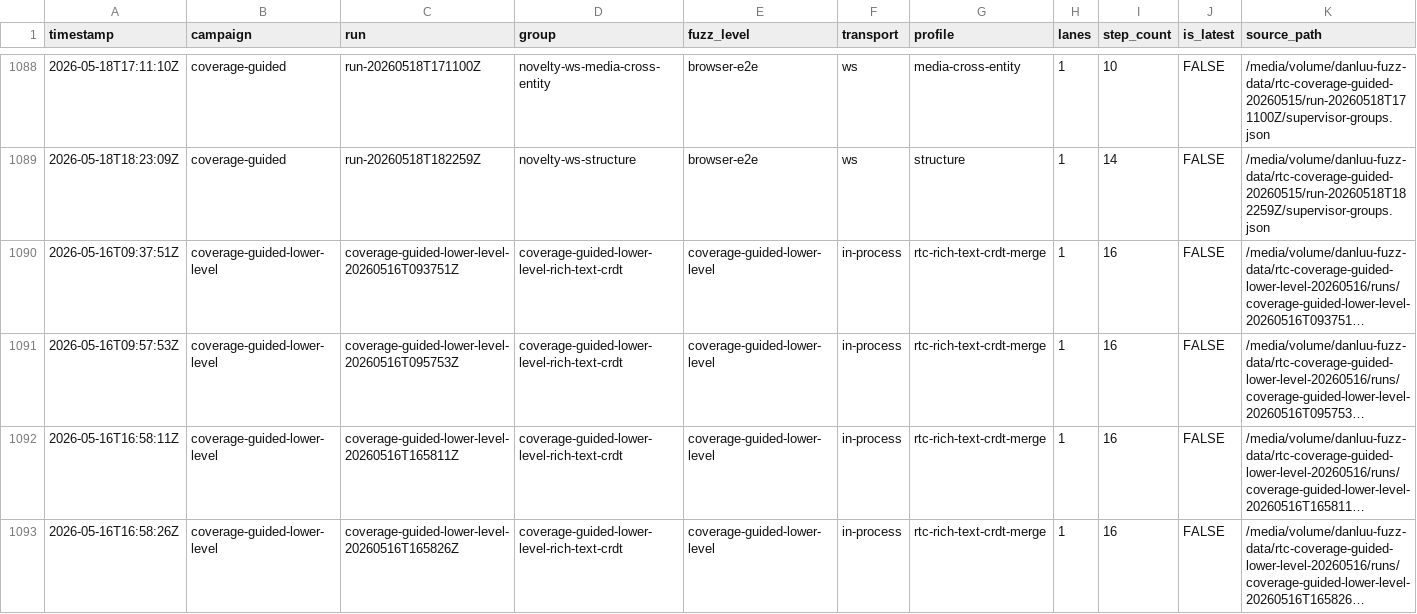
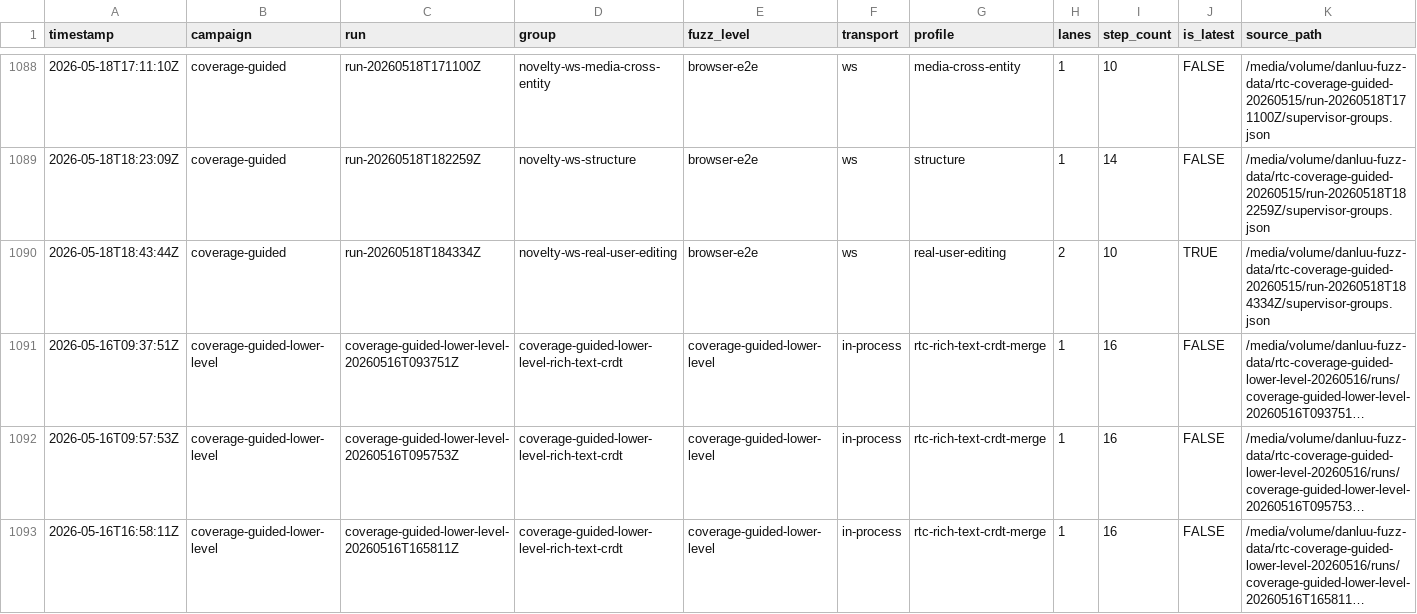
Before and after one commit to danluu/gutenberg, a CSV file: docs/explanations/architecture/rtc-jetstream2-fuzz-trends-20260515/data/fuzz_level_mix.csv, drawn as a sheet; only a part is shown, gaps mark what is left out; the shorter side is filled out with more unchanged rows; long unchanged cells end in …; the diff names each change by its address in the sheet, - before the commit and + after, or states it on an @@ line.

Commit message:
Refresh Jetstream fuzz trend report

```diff
--- a/docs/explanations/architecture/rtc-jetstream2-fuzz-trends-20260515/data/fuzz_level_mix.csv
+++ b/docs/explanations/architecture/rtc-jetstream2-fuzz-trends-20260515/data/fuzz_level_mix.csv
+row 1090: 2026-05-18T18:43:44Z | coverage-guided | run-20260518T184334Z | novelty-ws-real-user-editing | browser-e2e | ws | real-user-editing | 2 | 10 | TRUE | /media/volume/danluu-fuzz-data/rtc-coverage-guided-20260515/run-20260518T184334Z/supervisor-groups.json
```
Also changed, not shown: docs/explanations/architecture/rtc-jetstream2-fuzz-trends-20260515/data/bug_output_effectiveness_by_profile.csv, docs/explanations/architecture/rtc-jetstream2-fuzz-trends-20260515/data/cpu_utilization.csv, 38 other files.
